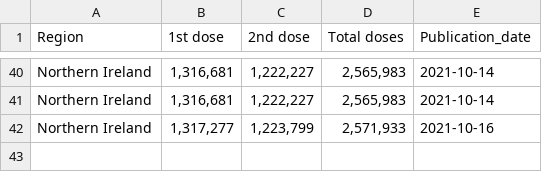
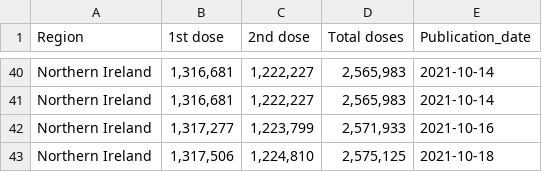
Before and after one commit to externality44/Automate-vaccine-briefing, a CSV file: data/NI_vaccine.csv, drawn as a sheet; only a part is shown, gaps mark what is left out.

```diff
--- a/data/NI_vaccine.csv
+++ b/data/NI_vaccine.csv
@@ -42 +42,2 @@ Region,1st dose,2nd dose,Total doses,Publication_date
 "Northern Ireland","1,317,277","1,223,799","2,571,933",2021-10-16
+"Northern Ireland","1,317,506","1,224,810","2,575,125",2021-10-18
```
Also changed, not shown: data/scot_vaccine.csv, data/wales_vaccine.csv.
